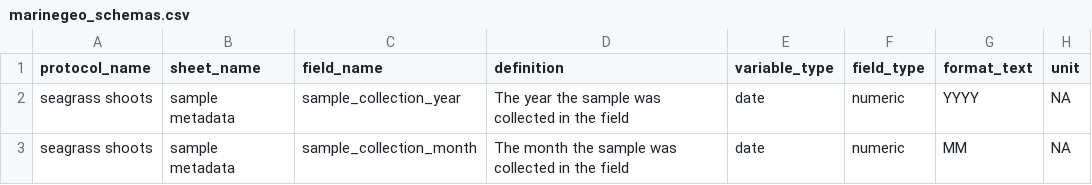
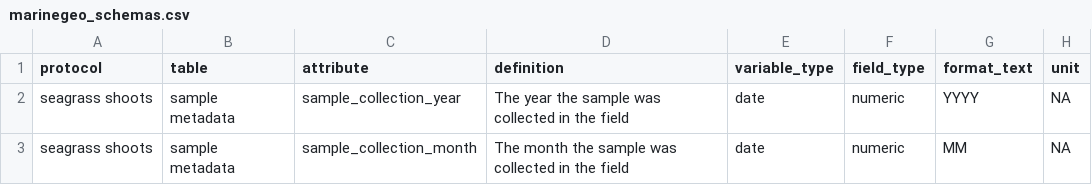
Before and after one commit to MarineGEO/protocols, a CSV file: resources/marinegeo_schemas.csv, drawn as a sheet; only a part is shown; the diff names each change by its address in the sheet, - before the commit and + after, or states it on an @@ line.

Commit message:
update sed-biome protocol

```diff
--- a/resources/marinegeo_schemas.csv
+++ b/resources/marinegeo_schemas.csv
-A1: protocol_name
+A1: protocol
-B1: sheet_name
+B1: table
-C1: field_name
+C1: attribute
```
Also changed, not shown: 4 other files.
